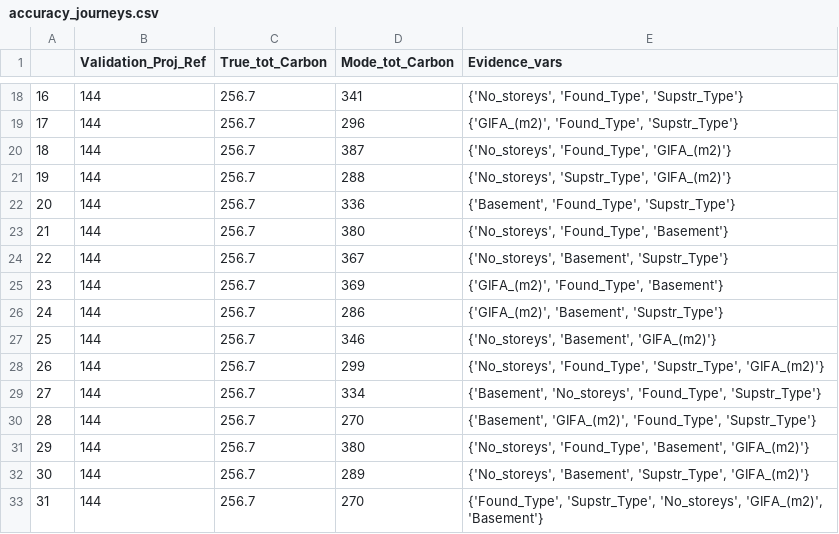
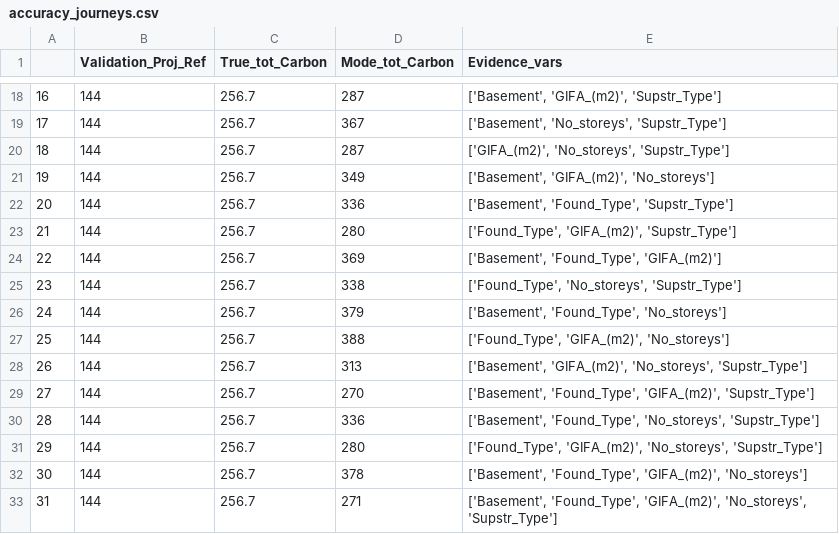
Before and after one commit to bernardinodamico/Probabilistic_carbon_building_structures, a CSV file: Bayesian_net/results_scripts/Data_res/accuracy_journeys.csv, drawn as a sheet; only a part is shown, gaps mark what is left out; the diff covers the shown part only.

```diff
--- a/Bayesian_net/results_scripts/Data_res/accuracy_journeys.csv
+++ b/Bayesian_net/results_scripts/Data_res/accuracy_journeys.csv
@@ -18,16 +18,16 @@
-16,144,256.7,341,"{'No_storeys', 'Found_Type', 'Supstr_Type'}"
-17,144,256.7,296,"{'GIFA_(m2)', 'Found_Type', 'Supstr_Type'}"
-18,144,256.7,387,"{'No_storeys', 'Found_Type', 'GIFA_(m2)'}"
-19,144,256.7,288,"{'No_storeys', 'Supstr_Type', 'GIFA_(m2)'}"
-20,144,256.7,336,"{'Basement', 'Found_Type', 'Supstr_Type'}"
-21,144,256.7,380,"{'No_storeys', 'Found_Type', 'Basement'}"
-22,144,256.7,367,"{'No_storeys', 'Basement', 'Supstr_Type'}"
-23,144,256.7,369,"{'GIFA_(m2)', 'Found_Type', 'Basement'}"
-24,144,256.7,286,"{'GIFA_(m2)', 'Basement', 'Supstr_Type'}"
-25,144,256.7,346,"{'No_storeys', 'Basement', 'GIFA_(m2)'}"
-26,144,256.7,299,"{'No_storeys', 'Found_Type', 'Supstr_Type', 'GIFA_(m2)'}"
-27,144,256.7,334,"{'Basement', 'No_storeys', 'Found_Type', 'Supstr_Type'}"
-28,144,256.7,270,"{'Basement', 'GIFA_(m2)', 'Found_Type', 'Supstr_Type'}"
-29,144,256.7,380,"{'No_storeys', 'Found_Type', 'Basement', 'GIFA_(m2)'}"
-30,144,256.7,289,"{'No_storeys', 'Basement', 'Supstr_Type', 'GIFA_(m2)'}"
-31,144,256.7,270,"{'Found_Type', 'Supstr_Type', 'No_storeys', 'GIFA_(m2)', 'Basement'}"
+16,144,256.7,287,"['Basement', 'GIFA_(m2)', 'Supstr_Type']"
+17,144,256.7,367,"['Basement', 'No_storeys', 'Supstr_Type']"
+18,144,256.7,287,"['GIFA_(m2)', 'No_storeys', 'Supstr_Type']"
+19,144,256.7,349,"['Basement', 'GIFA_(m2)', 'No_storeys']"
+20,144,256.7,336,"['Basement', 'Found_Type', 'Supstr_Type']"
+21,144,256.7,280,"['Found_Type', 'GIFA_(m2)', 'Supstr_Type']"
+22,144,256.7,369,"['Basement', 'Found_Type', 'GIFA_(m2)']"
+23,144,256.7,338,"['Found_Type', 'No_storeys', 'Supstr_Type']"
+24,144,256.7,379,"['Basement', 'Found_Type', 'No_storeys']"
+25,144,256.7,388,"['Found_Type', 'GIFA_(m2)', 'No_storeys']"
+26,144,256.7,313,"['Basement', 'GIFA_(m2)', 'No_storeys', 'Supstr_Type']"
+27,144,256.7,270,"['Basement', 'Found_Type', 'GIFA_(m2)', 'Supstr_Type']"
+28,144,256.7,336,"['Basement', 'Found_Type', 'No_storeys', 'Supstr_Type']"
+29,144,256.7,280,"['Found_Type', 'GIFA_(m2)', 'No_storeys', 'Supstr_Type']"
+30,144,256.7,378,"['Basement', 'Found_Type', 'GIFA_(m2)', 'No_storeys']"
+31,144,256.7,271,"['Basement', 'Found_Type', 'GIFA_(m2)', 'No_storeys', 'Supstr_Type']"
```
Also changed, not shown: 31 edited cells elsewhere in this file, 3 other files.
